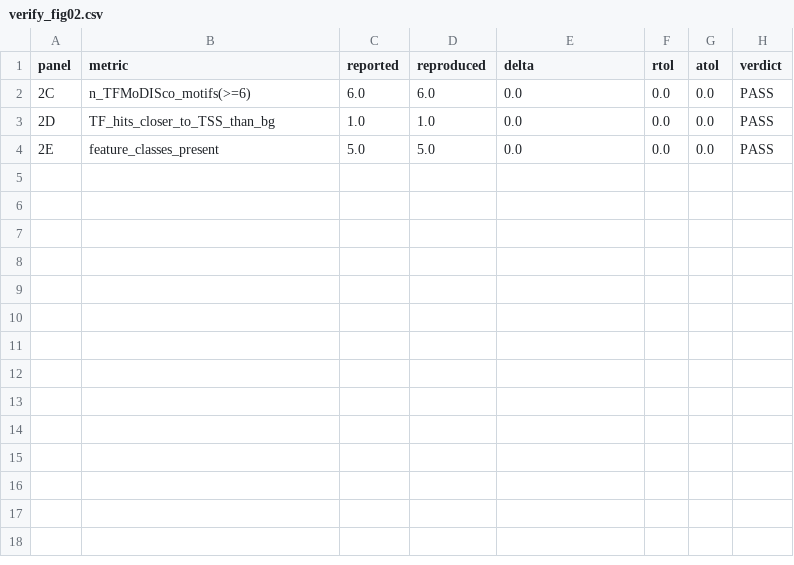
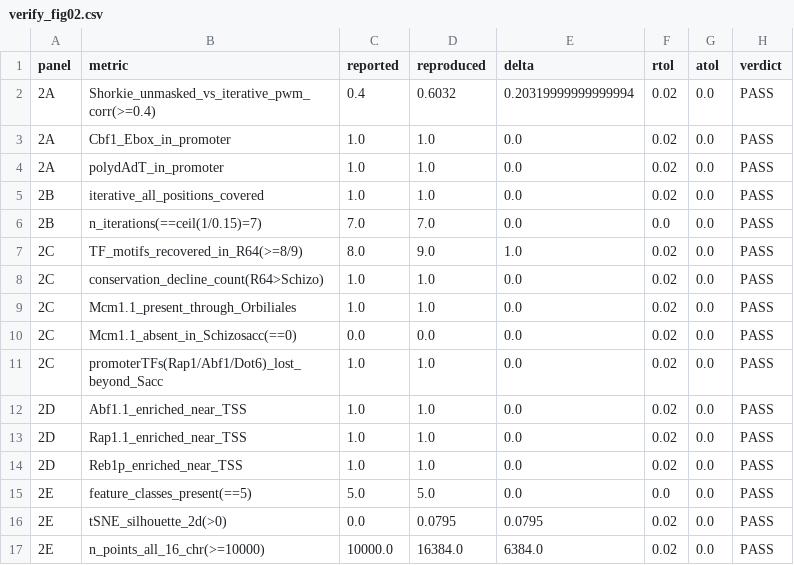
Before and after one commit to calico/shorkie-paper, a CSV file: reproduction/figure_02/reproduced/verify_fig02.csv, drawn as a sheet.

```diff
--- a/reproduction/figure_02/reproduced/verify_fig02.csv
+++ b/reproduction/figure_02/reproduced/verify_fig02.csv
@@ -1,4 +1,17 @@
 panel,metric,reported,reproduced,delta,rtol,atol,verdict
-2C,n_TFMoDISco_motifs(>=6),6.0,6.0,0.0,0.0,0.0,PASS
-2D,TF_hits_closer_to_TSS_than_bg,1.0,1.0,0.0,0.0,0.0,PASS
-2E,feature_classes_present,5.0,5.0,0.0,0.0,0.0,PASS
+2A,Shorkie_unmasked_vs_iterative_pwm_corr(>=0.4),0.4,0.6032,0.20319999999999994,0.02,0.0,PASS
+2A,Cbf1_Ebox_in_promoter,1.0,1.0,0.0,0.02,0.0,PASS
+2A,polydAdT_in_promoter,1.0,1.0,0.0,0.02,0.0,PASS
+2B,iterative_all_positions_covered,1.0,1.0,0.0,0.02,0.0,PASS
+2B,n_iterations(==ceil(1/0.15)=7),7.0,7.0,0.0,0.0,0.0,PASS
+2C,TF_motifs_recovered_in_R64(>=8/9),8.0,9.0,1.0,0.02,0.0,PASS
+2C,conservation_decline_count(R64>Schizo),1.0,1.0,0.0,0.02,0.0,PASS
+2C,Mcm1.1_present_through_Orbiliales,1.0,1.0,0.0,0.02,0.0,PASS
+2C,Mcm1.1_absent_in_Schizosacc(==0),0.0,0.0,0.0,0.02,0.0,PASS
+2C,promoterTFs(Rap1/Abf1/Dot6)_lost_beyond_Sacc,1.0,1.0,0.0,0.02,0.0,PASS
+2D,Abf1.1_enriched_near_TSS,1.0,1.0,0.0,0.02,0.0,PASS
+2D,Rap1.1_enriched_near_TSS,1.0,1.0,0.0,0.02,0.0,PASS
+2D,Reb1p_enriched_near_TSS,1.0,1.0,0.0,0.02,0.0,PASS
+2E,feature_classes_present(==5),5.0,5.0,0.0,0.0,0.0,PASS
+2E,tSNE_silhouette_2d(>0),0.0,0.0795,0.0795,0.02,0.0,PASS
+2E,n_points_all_16_chr(>=10000),10000.0,16384.0,6384.0,0.02,0.0,PASS
```
Also changed, not shown: 38 other files.
